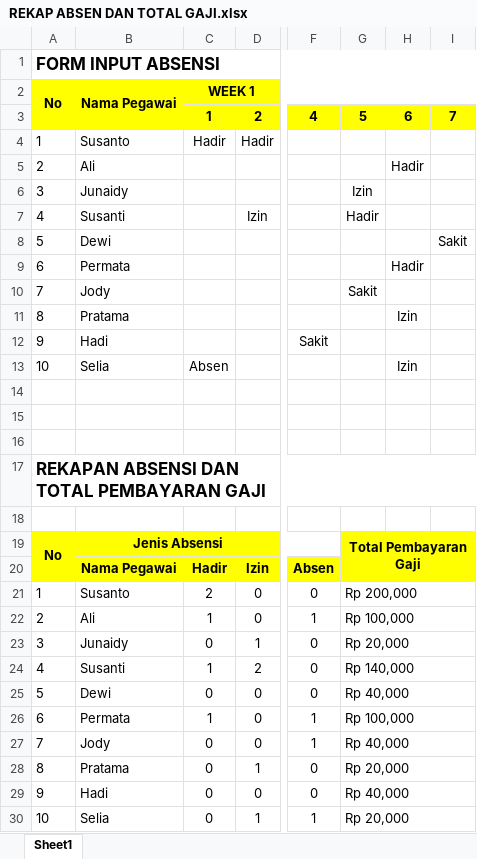
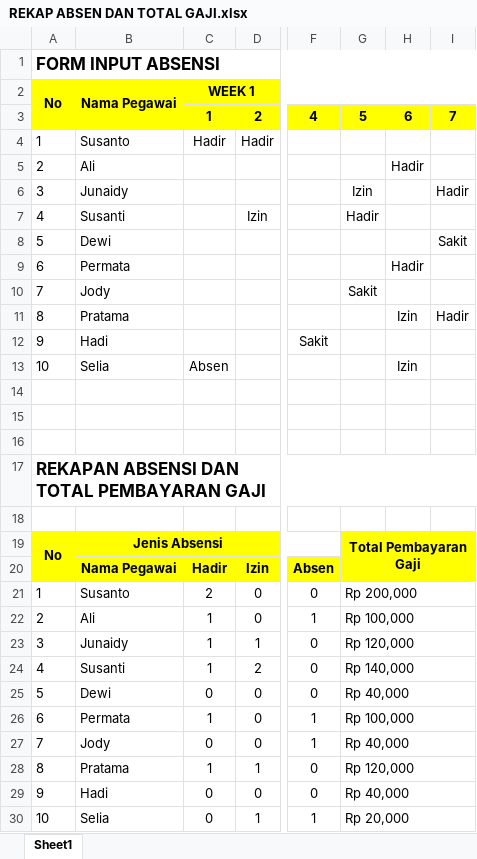
Before and after one commit to ahmadfurqan7/Excel-Project, an Excel workbook: REKAP ABSEN DAN TOTAL GAJI.xlsx, sheet Sheet1, drawn as a sheet; only a part is shown, gaps mark what is left out; values as stored, in another font and other column widths than the file's, no borders; conditional formats not drawn; the diff names each change by its address in the sheet, - before the commit and + after, or states it on an @@ line.

```diff
--- a/REKAP ABSEN DAN TOTAL GAJI.xlsx (sheet Sheet1)
+++ b/REKAP ABSEN DAN TOTAL GAJI.xlsx (sheet Sheet1)
-I6: (empty)
+I6: Hadir
-I11: (empty)
+I11: Hadir
-C23 (WEEK 1): 0
+C23 (WEEK 1): 1
-G23: Rp 20,000
+G23: Rp 120,000
-C28 (WEEK 1): 0
+C28 (WEEK 1): 1
-G28: Rp 20,000
+G28: Rp 120,000
```
Also changed, not shown: 8 other files.
